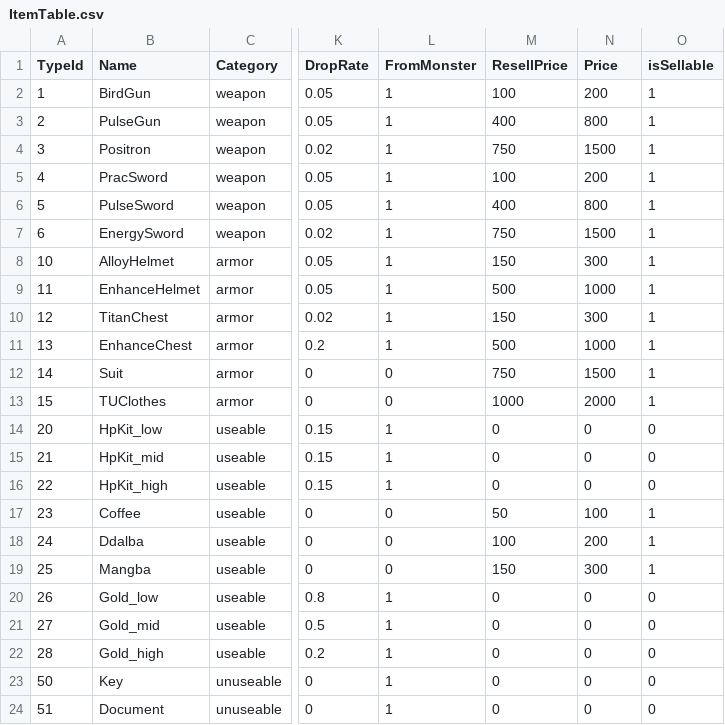
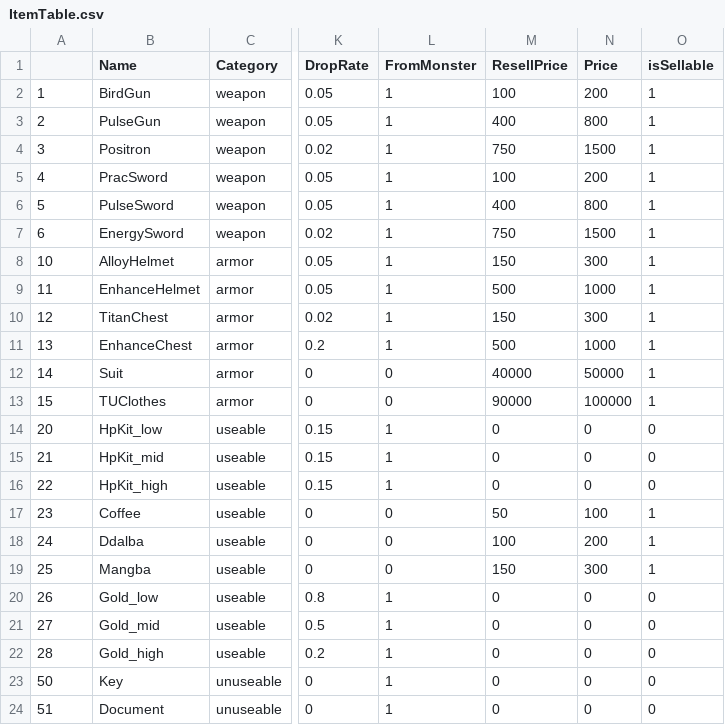
Before and after one commit to sungone/GP2025, a CSV file: GP_Server/DataTable/ItemTable.csv, drawn as a sheet; only a part is shown, gaps mark what is left out; the diff names each change by its address in the sheet, - before the commit and + after, or states it on an @@ line.

```diff
--- a/GP_Server/DataTable/ItemTable.csv
+++ b/GP_Server/DataTable/ItemTable.csv
-A1: TypeId
+A1: (empty)
-M12 (ResellPrice): 750
+M12 (ResellPrice): 40000
-N12 (Price): 1500
+N12 (Price): 50000
-M13 (ResellPrice): 1000
+M13 (ResellPrice): 90000
-N13 (Price): 2000
+N13 (Price): 100000
```
Also changed, not shown: 1 other file.
